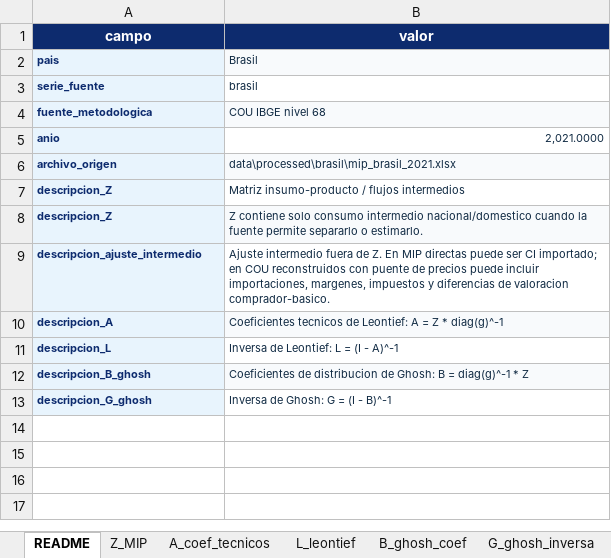
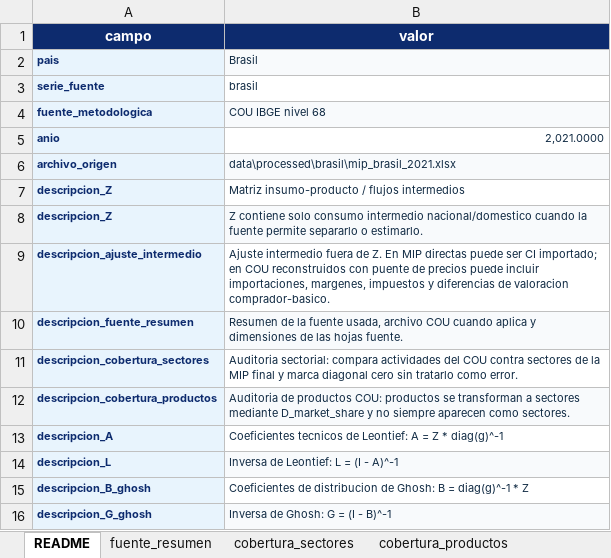
Before and after one commit to edwinpulgarin/matrices-mip, an Excel workbook: MIP/Brasil/MIP_Brasil_2021.xlsx, sheet README, drawn as a sheet; values as stored, in another font and other column widths than the file's, no borders; addresses are those after the commit; the diff names each change by its address in the sheet, - before the commit and + after, or states it on an @@ line.

```diff
--- a/MIP/Brasil/MIP_Brasil_2021.xlsx (sheet README)
+++ b/MIP/Brasil/MIP_Brasil_2021.xlsx (sheet README)
+sheet tab: fuente_resumen
+sheet tab: cobertura_sectores
+sheet tab: cobertura_productos
+row 10: descripcion_fuente_resumen | Resumen de la fuente usada, archivo COU cuando aplica y dimensiones de las hojas fuente.
+row 11: descripcion_cobertura_sectores | Auditoria sectorial: compara actividades del COU contra sectores de la MIP final y marca diagonal cero sin tratarlo como error.
+row 12: descripcion_cobertura_productos | Auditoria de productos COU: productos se transforman a sectores mediante D_market_share y no siempre aparecen como sectores.
-B13 fill: #F8FAFC
+B13 fill: none
-B14 fill: none
+B14 fill: #F8FAFC
-B15 fill: #F8FAFC
+B15 fill: none
-B16 fill: none
+B16 fill: #F8FAFC
```
Also changed, not shown: other sheet tabs, MIP/Brasil/MIP_Brasil_2014.xlsx, MIP/Brasil/MIP_Brasil_2017.xlsx, 40 other files.
